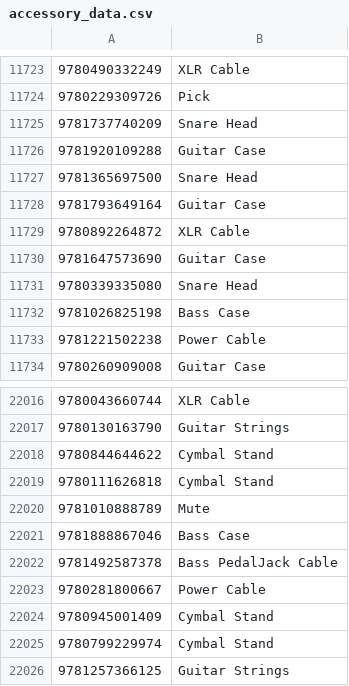
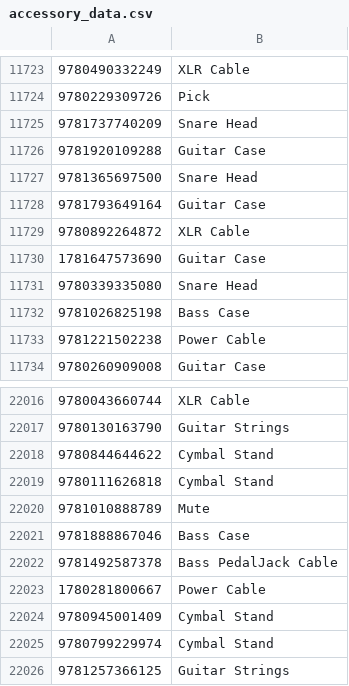
Before and after one commit to GlycerolVeinz/DBS, a CSV file: musicStoreSemestral/accessory_data.csv, drawn as a sheet; only a part is shown, gaps mark what is left out.

Commit message:
added every table and data on to Slon

```diff
--- a/musicStoreSemestral/accessory_data.csv
+++ b/musicStoreSemestral/accessory_data.csv
@@ -11729,3 +11729,3 @@
 9780892264872,XLR Cable
-9781647573690,Guitar Case
+1781647573690,Guitar Case
 9780339335080,Snare Head
@@ -22022,3 +22022,3 @@
 9781492587378,Bass PedalJack Cable
-9780281800667,Power Cable
+1780281800667,Power Cable
 9780945001409,Cymbal Stand
```
Also changed, not shown: 1 other file.
